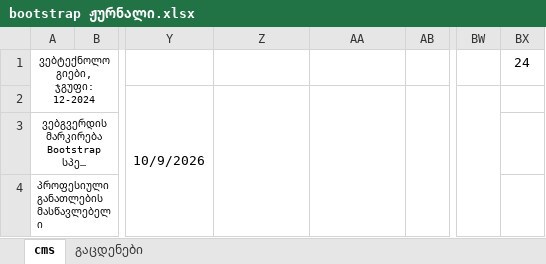
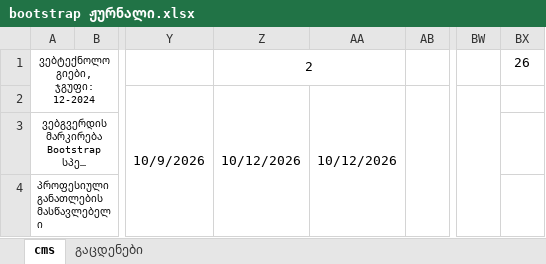
Before and after one commit to gldanifrontgit/Mermisi, an Excel workbook: Journals/bootstrap ჟურნალი.xlsx, sheet cms, drawn as a sheet; only a part is shown, gaps mark what is left out; long unchanged cells end in …; values as stored, in another font and other column widths than the file's, no borders; the diff names each change by its address in the sheet, - before the commit and + after, or states it on an @@ line.

Commit message:
journal 12.10.2026

```diff
--- a/Journals/bootstrap ჟურნალი.xlsx (sheet cms)
+++ b/Journals/bootstrap ჟურნალი.xlsx (sheet cms)
-Z1: (empty)
+Z1: 2
+Z1:AA1 merged
-BX1: 24
+BX1: 26
-Z2: (empty)
+Z2: 10/12/2026
-AA2: (empty)
+AA2: 10/12/2026
```
